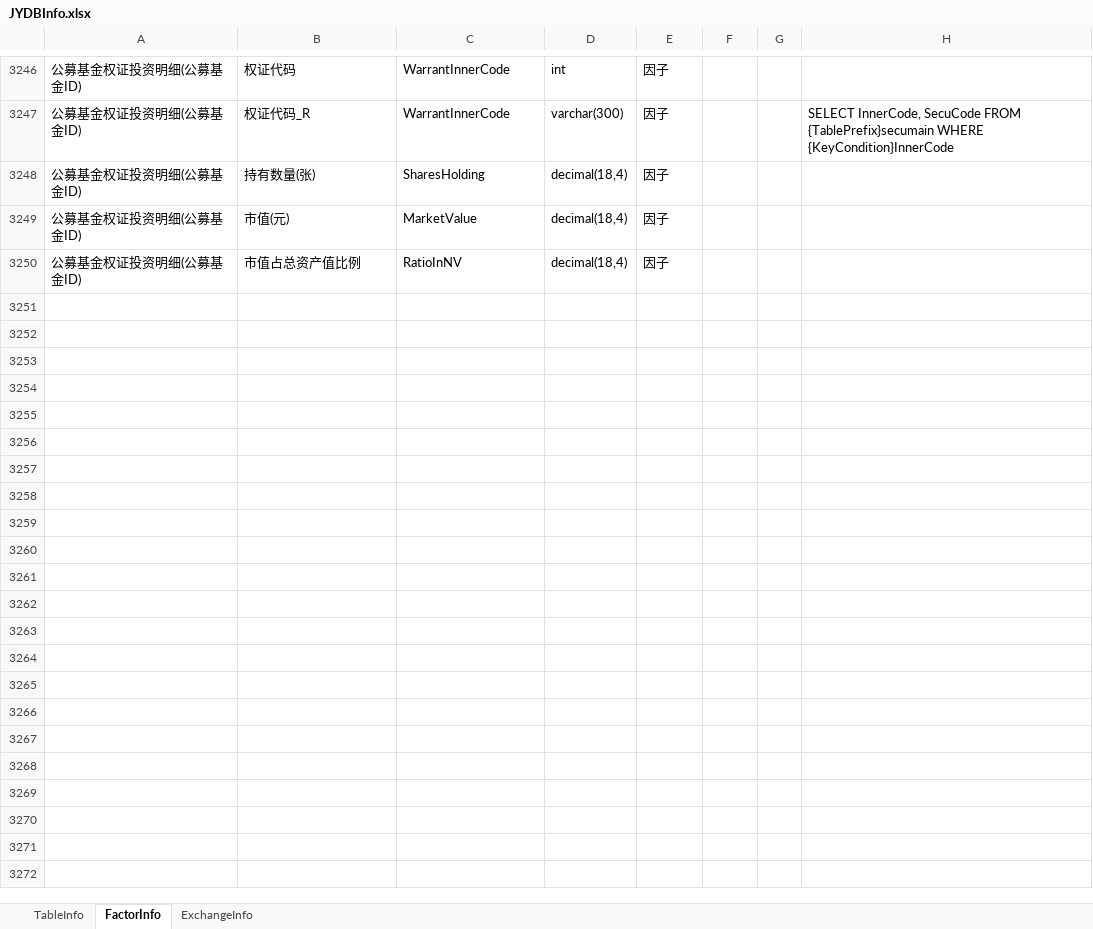
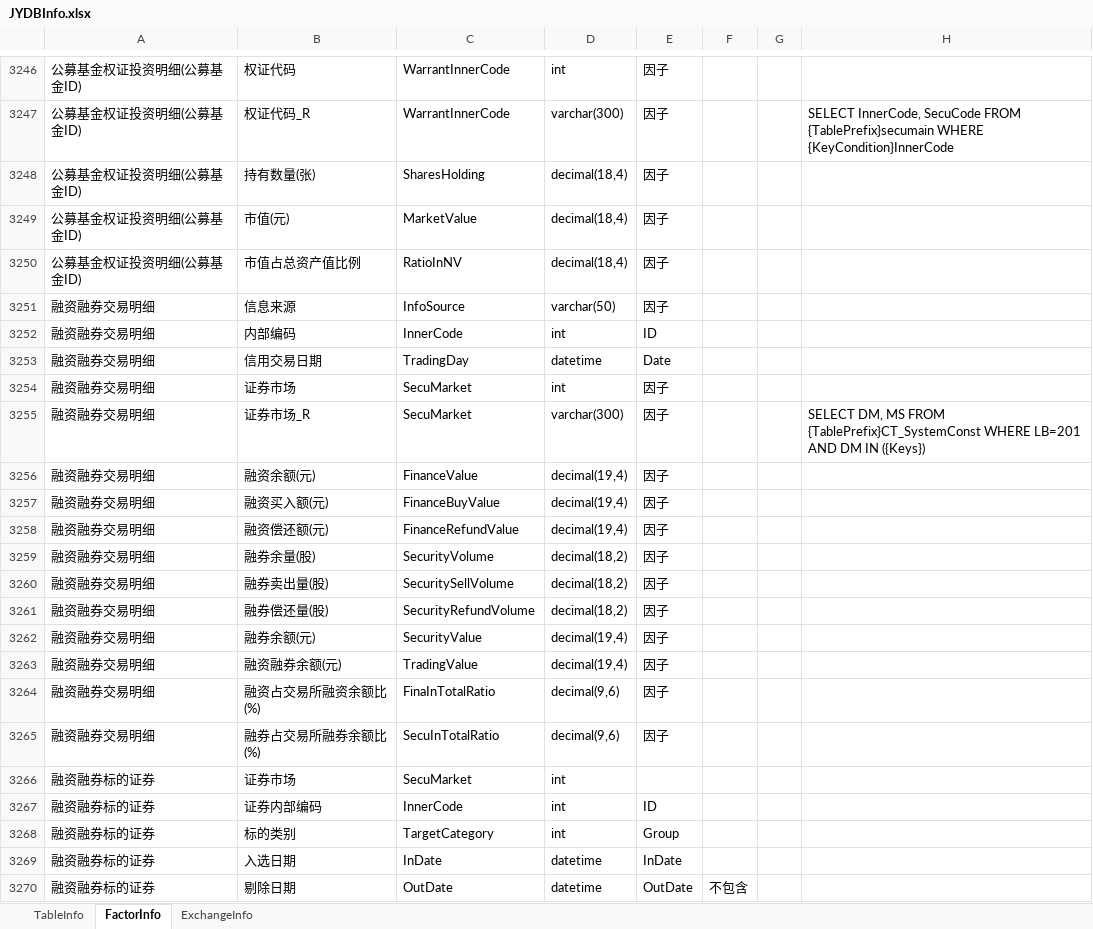
Before and after one commit to sn0wfree/QuantStudio, an Excel workbook: QuantStudio/Resource/JYDBInfo.xlsx, sheet FactorInfo, drawn as a sheet; only a part is shown, gaps mark what is left out; values as stored, in another font and other column widths than the file's, no borders; the diff covers the shown part only; the diff names each change by its address in the sheet, - before the commit and + after, or states it on an @@ line.

```diff
--- a/QuantStudio/Resource/JYDBInfo.xlsx (sheet FactorInfo)
+++ b/QuantStudio/Resource/JYDBInfo.xlsx (sheet FactorInfo)
+row 3251: 融资融券交易明细 | 信息来源 | InfoSource | varchar(50) | 因子
+row 3252: 融资融券交易明细 | 内部编码 | InnerCode | int | ID
+row 3253: 融资融券交易明细 | 信用交易日期 | TradingDay | datetime | Date
+row 3254: 融资融券交易明细 | 证券市场 | SecuMarket | int | 因子
+row 3255: 融资融券交易明细 | 证券市场_R | SecuMarket | varchar(300) | 因子 |  |  | SELECT DM, MS FROM {TablePrefix}CT_SystemConst WHERE LB=201 AND DM IN ({Keys})
+row 3256: 融资融券交易明细 | 融资余额(元) | FinanceValue | decimal(19,4) | 因子
+row 3257: 融资融券交易明细 | 融资买入额(元) | FinanceBuyValue | decimal(19,4) | 因子
+row 3258: 融资融券交易明细 | 融资偿还额(元) | FinanceRefundValue | decimal(19,4) | 因子
+row 3259: 融资融券交易明细 | 融券余量(股) | SecurityVolume | decimal(18,2) | 因子
+row 3260: 融资融券交易明细 | 融券卖出量(股) | SecuritySellVolume | decimal(18,2) | 因子
+row 3261: 融资融券交易明细 | 融券偿还量(股) | SecurityRefundVolume | decimal(18,2) | 因子
+row 3262: 融资融券交易明细 | 融券余额(元) | SecurityValue | decimal(19,4) | 因子
+row 3263: 融资融券交易明细 | 融资融券余额(元) | TradingValue | decimal(19,4) | 因子
+row 3264: 融资融券交易明细 | 融资占交易所融资余额比(%) | FinaInTotalRatio | decimal(9,6) | 因子
+row 3265: 融资融券交易明细 | 融券占交易所融券余额比(%) | SecuInTotalRatio | decimal(9,6) | 因子
+row 3266: 融资融券标的证券 | 证券市场 | SecuMarket | int
+row 3267: 融资融券标的证券 | 证券内部编码 | InnerCode | int | ID
+row 3268: 融资融券标的证券 | 标的类别 | TargetCategory | int | Group
+row 3269: 融资融券标的证券 | 入选日期 | InDate | datetime | InDate
+row 3270: 融资融券标的证券 | 剔除日期 | OutDate | datetime | OutDate | 不包含
```
Also changed, not shown: 40 added rows and 2 edited cells elsewhere in this sheet, sheet TableInfo, 4 other files.
